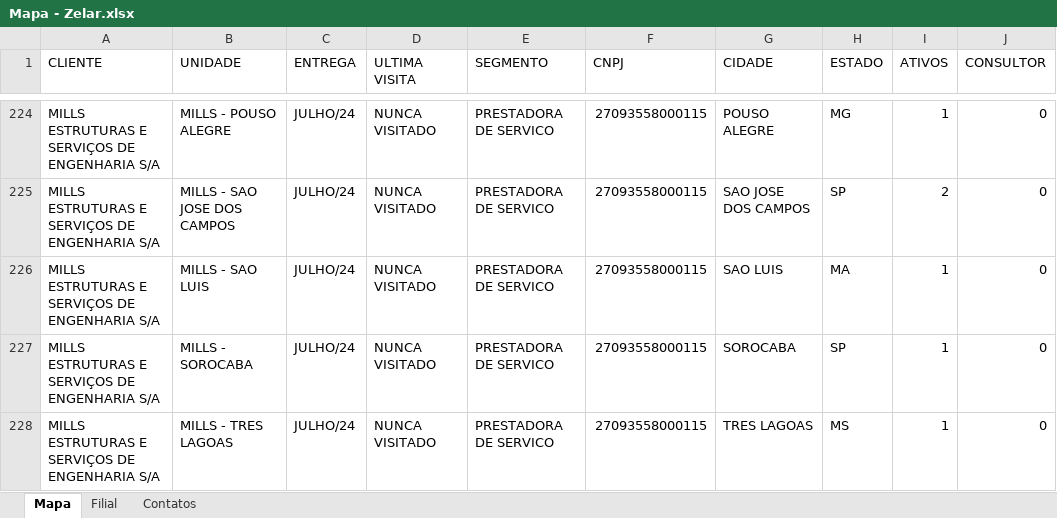
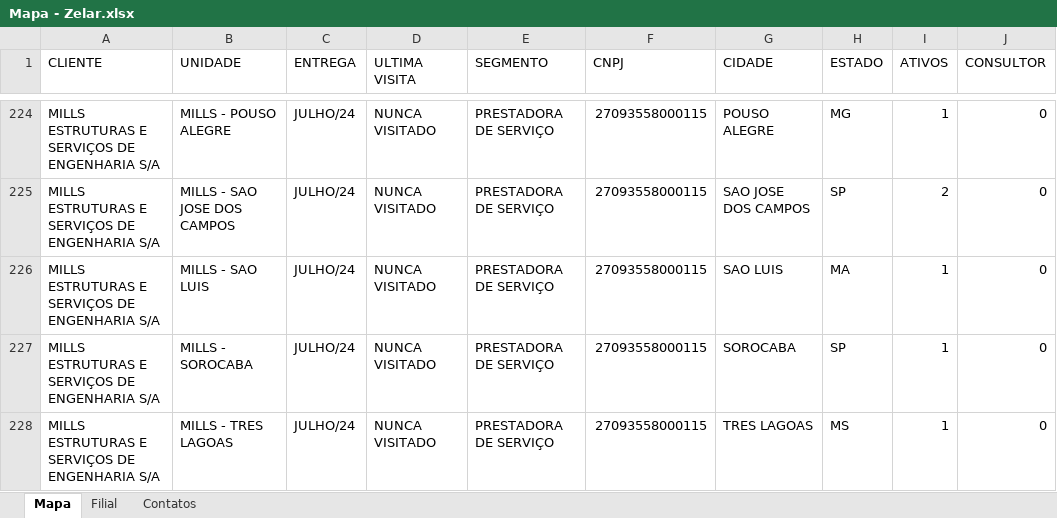
Before and after one commit to zelar02unidas/mapa, an Excel workbook: Mapa - Zelar.xlsx, sheet Mapa, drawn as a sheet; only a part is shown, gaps mark what is left out; values as stored, in another font and other column widths than the file's, no borders; the diff covers the shown part only; the diff names each change by its address in the sheet, - before the commit and + after, or states it on an @@ line.

```diff
--- a/Mapa - Zelar.xlsx (sheet Mapa)
+++ b/Mapa - Zelar.xlsx (sheet Mapa)
-E224:E228 (SEGMENTO): PRESTADORA DE SERVICO
+E224:E228 (SEGMENTO): PRESTADORA DE SERVIÇO
```
Also changed, not shown: 2 added rows and 133 edited cells elsewhere in this sheet.
